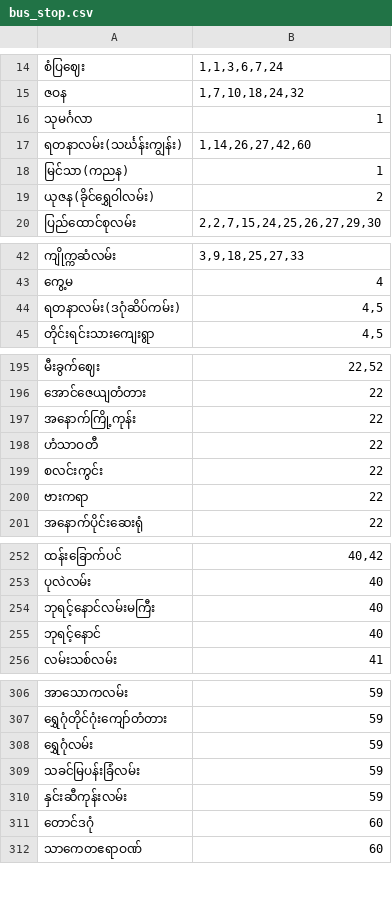
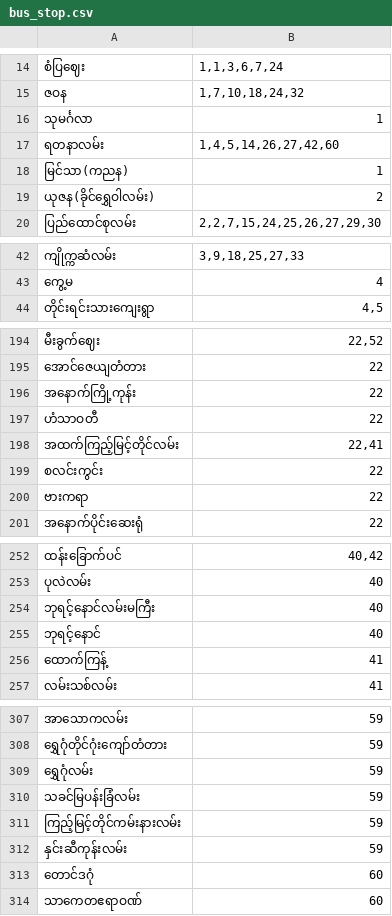
Before and after one commit to vincent-paing/Yangon-Bus-Data, a CSV file: bus_stop/bus_stop.csv, drawn as a sheet; only a part is shown, gaps mark what is left out; the diff covers the shown part only.

Commit message:
Remove Zawgyi to keep data integrity, and modify data a little bit

```diff
--- a/bus_stop/bus_stop.csv
+++ b/bus_stop/bus_stop.csv
@@ -16,3 +16,3 @@
 "သုမင်္ဂလာ","1"
-"ရတနာလမ်း(သင်္ဃန်းကျွန်း)","1,14,26,27,42,60"
+"ရတနာလမ်း","1,4,5,14,26,27,42,60"
 "မြင်သာ(ကညန)","1"
@@ -43,3 +43,2 @@
 "ကွေ့မ","4"
-"ရတနာလမ်း(ဒဂုံဆိပ်ကမ်း)","4,5"
 "တိုင်းရင်းသားကျေးရွာ","4,5"
@@ -198,2 +197,3 @@
 "ဟံသာဝတီ","22"
+"အထက်ကြည့်မြင့်တိုင်လမ်း","22,41"
 "စလင်းကွင်း","22"
@@ -256 +256,2 @@
+"ထောက်ကြန့်","41"
 "လမ်းသစ်လမ်း","41"
@@ -309,2 +310,3 @@
 "သခင်မြပန်းခြံလမ်း","59"
+"ကြည့်မြင့်တိုင်ကမ်းနားလမ်း","59"
 "နှင်းဆီကုန်းလမ်း","59"
```
Also changed, not shown: 3 edited cells elsewhere in this file, 7 other files.
